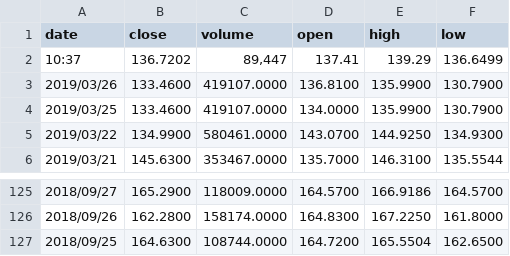
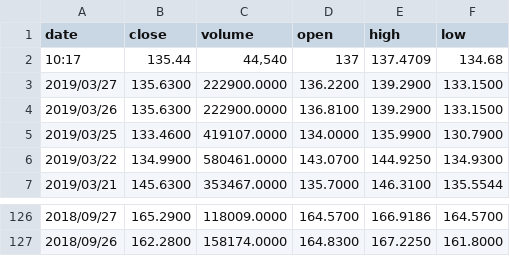
Before and after one commit to johnblanco/csvs, a CSV file: HistoricalQuotes.csv, drawn as a sheet; only a part is shown, gaps mark what is left out.

Commit message:
fix csv

```diff
--- a/HistoricalQuotes.csv
+++ b/HistoricalQuotes.csv
@@ -1,4 +1,5 @@
 "date","close","volume","open","high","low"
-"10:37","136.7202","89,447","137.41","139.29","136.6499"
-"2019/03/26","133.4600","419107.0000","136.8100","135.9900","130.7900"
+"10:17","135.44","44,540","137","137.4709","134.68"
+"2019/03/27","135.6300","222900.0000","136.2200","139.2900","133.1500"
+"2019/03/26","135.6300","222900.0000","136.8100","139.2900","133.1500"
 "2019/03/25","133.4600","419107.0000","134.0000","135.9900","130.7900"
@@ -126,2 +127 @@
 "2018/09/26","162.2800","158174.0000","164.8300","167.2250","161.8000"
-"2018/09/25","164.6300","108744.0000","164.7200","165.5504","162.6500"
```
